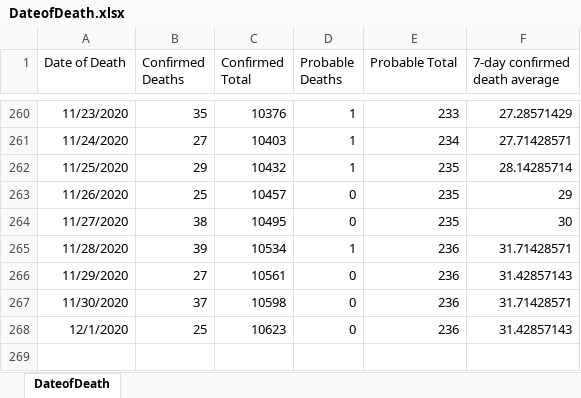
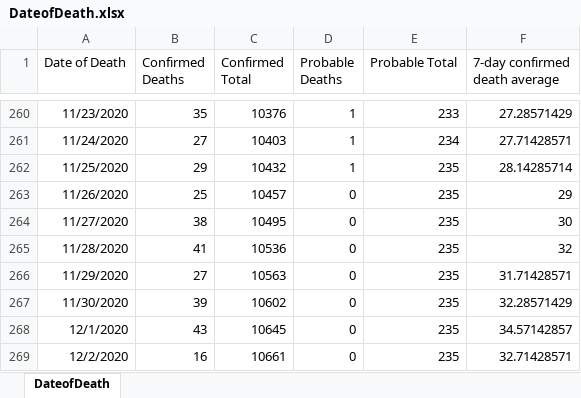
Before and after one commit to kerskine/kerskine.github.io, an Excel workbook: data/DateofDeath.xlsx, sheet DateofDeath, drawn as a sheet; only a part is shown, gaps mark what is left out; values as stored, in another font and other column widths than the file's, no borders; the diff names each change by its address in the sheet, - before the commit and + after, or states it on an @@ line.

```diff
--- a/data/DateofDeath.xlsx (sheet DateofDeath)
+++ b/data/DateofDeath.xlsx (sheet DateofDeath)
-B265 (Confirmed Deaths): 39
+B265 (Confirmed Deaths): 41
-C265 (Confirmed Total): 10534
+C265 (Confirmed Total): 10536
-D265 (Probable Deaths): 1
+D265 (Probable Deaths): 0
-E265:E268 (Probable Total): 236
+E265:E268 (Probable Total): 235
-F265 (7-day confirmed death average): 31.71428571
+F265 (7-day confirmed death average): 32
-C266 (Confirmed Total): 10561
+C266 (Confirmed Total): 10563
-F266 (7-day confirmed death average): 31.42857143
+F266 (7-day confirmed death average): 31.71428571
-B267 (Confirmed Deaths): 37
+B267 (Confirmed Deaths): 39
-C267 (Confirmed Total): 10598
+C267 (Confirmed Total): 10602
-F267 (7-day confirmed death average): 31.71428571
+F267 (7-day confirmed death average): 32.28571429
-B268 (Confirmed Deaths): 25
+B268 (Confirmed Deaths): 43
-C268 (Confirmed Total): 10623
+C268 (Confirmed Total): 10645
-F268 (7-day confirmed death average): 31.42857143
+F268 (7-day confirmed death average): 34.57142857
+row 269: 12/2/2020 | 16 | 10661 | 0 | 235 | 32.71428571
```
Also changed, not shown: data/CasesByDate.xlsx, data/HospCensusBedAvailable.xlsx, 14 other files.
